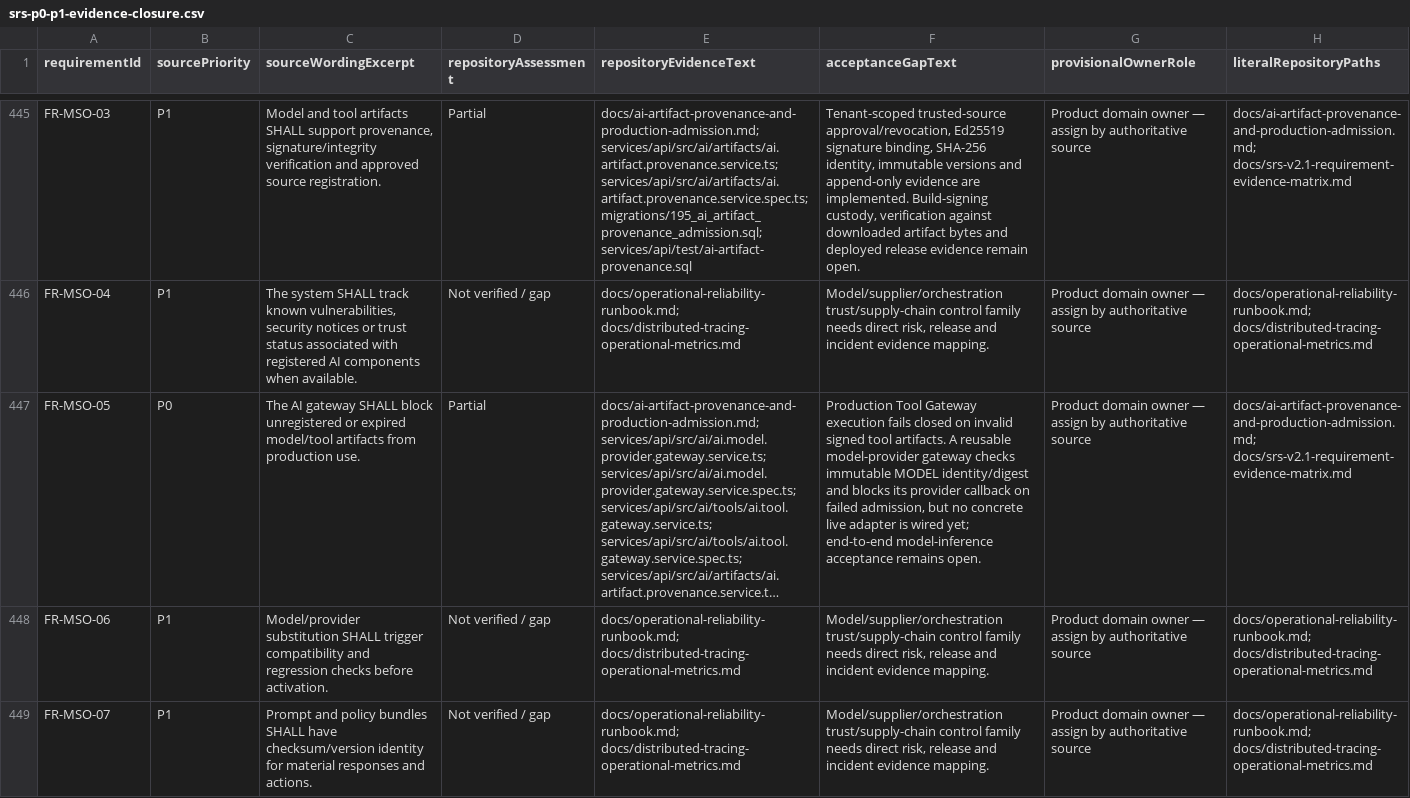
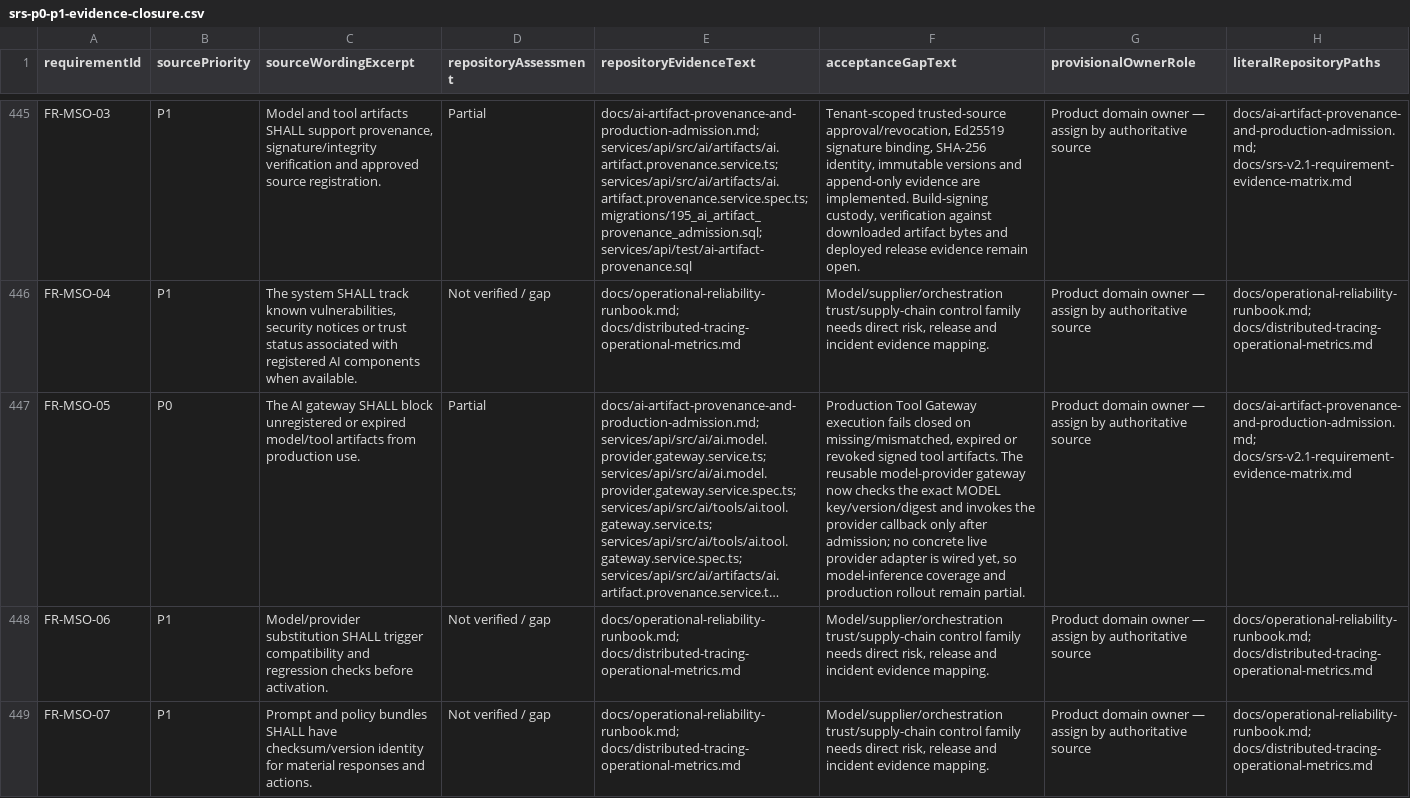
Before and after one commit to RakibulhasanUtsho07/factoryos, a CSV file: docs/srs-p0-p1-evidence-closure.csv, drawn as a sheet; only a part is shown, gaps mark what is left out; long unchanged cells end in …; the diff names each change by its address in the sheet, - before the commit and + after, or states it on an @@ line.

Commit message:
docs(ai): align artifact admission closure gap with SRS matrix

```diff
--- a/docs/srs-p0-p1-evidence-closure.csv
+++ b/docs/srs-p0-p1-evidence-closure.csv
-F447 (acceptanceGapText): …closed on invalid signed tool artifacts. A reusable model-provider gateway checks immutable MODEL identity/digest and blocks its provider callback on failed admission, but no concrete live adapter is wired yet; end-to-end model-inference acceptance remains open.
+F447 (acceptanceGapText): …closed on missing/mismatched, expired or revoked signed tool artifacts. The reusable model-provider gateway now checks the exact MODEL key/version/digest and invokes the provider callback only after admission; no concrete live provider adapter is wired yet, so model-inference coverage and production rollout remain partial.
```
